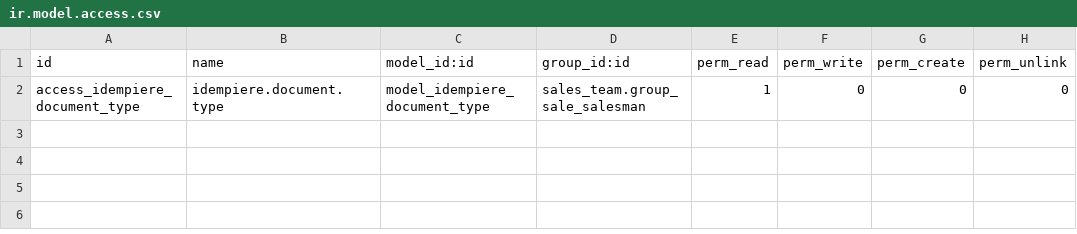
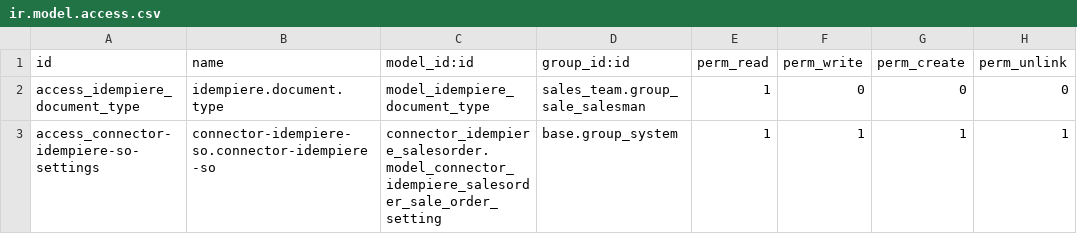
Before and after one commit to TRESCLOUD/connector-idempiere, a CSV file: connector_idempiere_salesorder/security/ir.model.access.csv, drawn as a sheet.

Commit message:
[FIX][connector_idempiere*]:Permisos a menus para las configuraciones.
Ahora aparecen los menus de configuracion a todos los usuarios con
permisos de configuracion.

```diff
--- a/connector_idempiere_salesorder/security/ir.model.access.csv
+++ b/connector_idempiere_salesorder/security/ir.model.access.csv
@@ -2 +2,2 @@ id,name,model_id:id,group_id:id,perm_read,perm_write,perm_create,perm_unlink
 access_idempiere_document_type,idempiere.document.type,model_idempiere_document_type,sales_team.group_sale_salesman,1,0,0,0
+access_connector-idempiere-so-settings,connector-idempiere-so.connector-idempiere-so,connector_idempiere_salesorder.model_connector_idempiere_salesorder_sale_order_setting,base.group_system,1,1,1,1
```
Also changed, not shown: connector_idempiere_bpartner/security/ir.model.access.csv, connector_idempiere_product/security/ir.model.access.csv, 5 other files.
